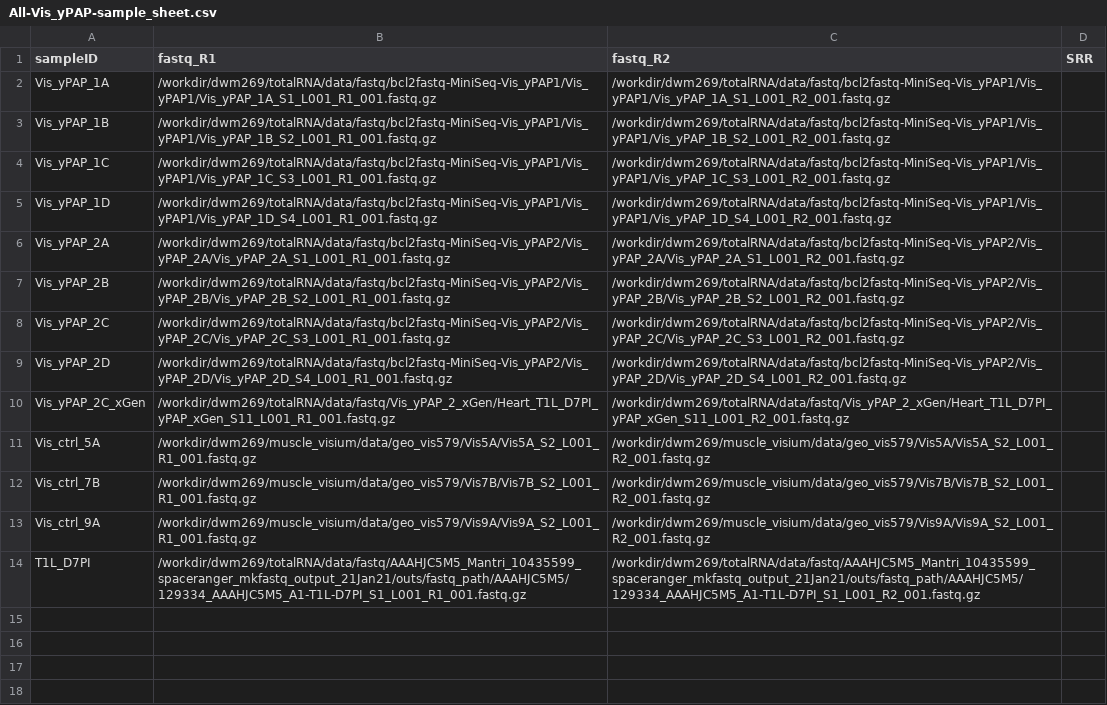
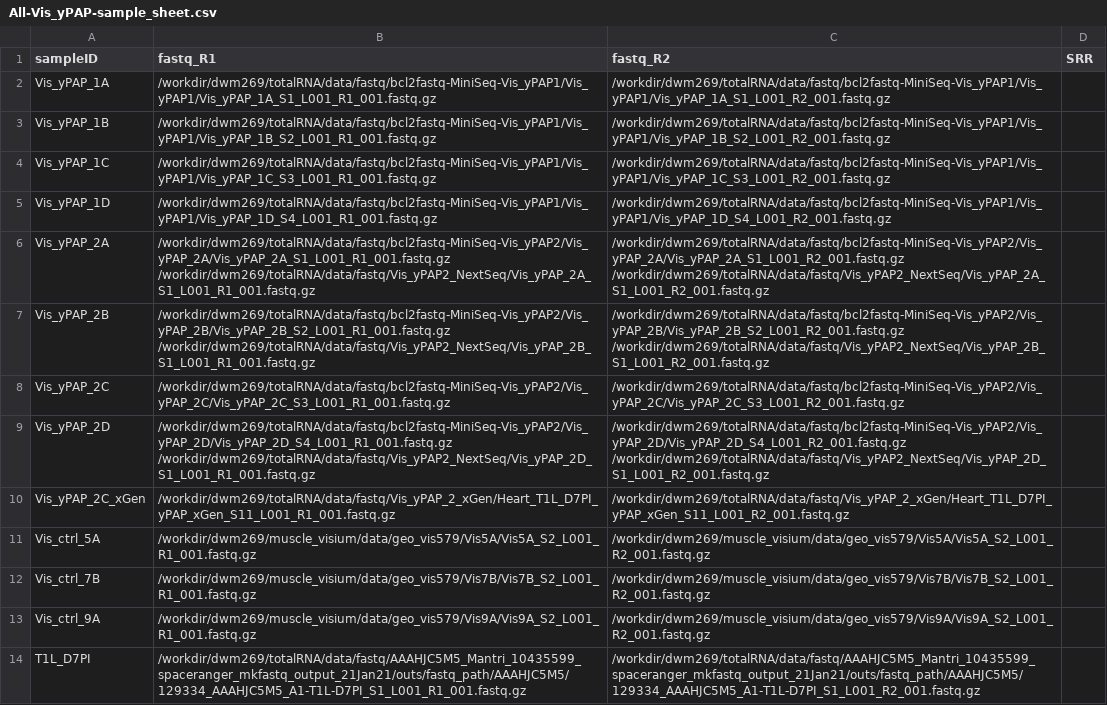
Before and after one commit to mckellardw/DWM_utils, a CSV file: sc_utils/STARsolo_10x_snakemake/sample_sheets/All-Vis_yPAP-sample_sheet.csv, drawn as a sheet.

Commit message:
-Updated sample sheets -Aesthetic code fixes

```diff
--- a/sc_utils/STARsolo_10x_snakemake/sample_sheets/All-Vis_yPAP-sample_sheet.csv
+++ b/sc_utils/STARsolo_10x_snakemake/sample_sheets/All-Vis_yPAP-sample_sheet.csv
@@ -5,6 +5,6 @@ Vis_yPAP_1C,/workdir/dwm269/totalRNA/data/fastq/bcl2fastq-MiniSeq-Vis_yPAP1/Vis_
 Vis_yPAP_1D,/workdir/dwm269/totalRNA/data/fastq/bcl2fastq-MiniSeq-Vis_yPAP1/Vis_yPAP1/Vis_yPAP_1D_S4_L001_R1_001.fastq.gz,/workdir/dwm269/totalRNA/data/fastq/bcl2fastq-MiniSeq-Vis_yPAP1/Vis_yPAP1/Vis_yPAP_1D_S4_L001_R2_001.fastq.gz,
-Vis_yPAP_2A,/workdir/dwm269/totalRNA/data/fastq/bcl2fastq-MiniSeq-Vis_yPAP2/Vis_yPAP_2A/Vis_yPAP_2A_S1_L001_R1_001.fastq.gz,/workdir/dwm269/totalRNA/data/fastq/bcl2fastq-MiniSeq-Vis_yPAP2/Vis_yPAP_2A/Vis_yPAP_2A_S1_L001_R2_001.fastq.gz,
-Vis_yPAP_2B,/workdir/dwm269/totalRNA/data/fastq/bcl2fastq-MiniSeq-Vis_yPAP2/Vis_yPAP_2B/Vis_yPAP_2B_S2_L001_R1_001.fastq.gz,/workdir/dwm269/totalRNA/data/fastq/bcl2fastq-MiniSeq-Vis_yPAP2/Vis_yPAP_2B/Vis_yPAP_2B_S2_L001_R2_001.fastq.gz,
+Vis_yPAP_2A,/workdir/dwm269/totalRNA/data/fastq/bcl2fastq-MiniSeq-Vis_yPAP2/Vis_yPAP_2A/Vis_yPAP_2A_S1_L001_R1_001.fastq.gz /workdir/dwm269/totalRNA/data/fastq/Vis_yPAP2_NextSeq/Vis_yPAP_2A_S1_L001_R1_001.fastq.gz,/workdir/dwm269/totalRNA/data/fastq/bcl2fastq-MiniSeq-Vis_yPAP2/Vis_yPAP_2A/Vis_yPAP_2A_S1_L001_R2_001.fastq.gz /workdir/dwm269/totalRNA/data/fastq/Vis_yPAP2_NextSeq/Vis_yPAP_2A_S1_L001_R2_001.fastq.gz,
+Vis_yPAP_2B,/workdir/dwm269/totalRNA/data/fastq/bcl2fastq-MiniSeq-Vis_yPAP2/Vis_yPAP_2B/Vis_yPAP_2B_S2_L001_R1_001.fastq.gz /workdir/dwm269/totalRNA/data/fastq/Vis_yPAP2_NextSeq/Vis_yPAP_2B_S1_L001_R1_001.fastq.gz,/workdir/dwm269/totalRNA/data/fastq/bcl2fastq-MiniSeq-Vis_yPAP2/Vis_yPAP_2B/Vis_yPAP_2B_S2_L001_R2_001.fastq.gz /workdir/dwm269/totalRNA/data/fastq/Vis_yPAP2_NextSeq/Vis_yPAP_2B_S1_L001_R2_001.fastq.gz,
 Vis_yPAP_2C,/workdir/dwm269/totalRNA/data/fastq/bcl2fastq-MiniSeq-Vis_yPAP2/Vis_yPAP_2C/Vis_yPAP_2C_S3_L001_R1_001.fastq.gz,/workdir/dwm269/totalRNA/data/fastq/bcl2fastq-MiniSeq-Vis_yPAP2/Vis_yPAP_2C/Vis_yPAP_2C_S3_L001_R2_001.fastq.gz,
-Vis_yPAP_2D,/workdir/dwm269/totalRNA/data/fastq/bcl2fastq-MiniSeq-Vis_yPAP2/Vis_yPAP_2D/Vis_yPAP_2D_S4_L001_R1_001.fastq.gz,/workdir/dwm269/totalRNA/data/fastq/bcl2fastq-MiniSeq-Vis_yPAP2/Vis_yPAP_2D/Vis_yPAP_2D_S4_L001_R2_001.fastq.gz,
+Vis_yPAP_2D,/workdir/dwm269/totalRNA/data/fastq/bcl2fastq-MiniSeq-Vis_yPAP2/Vis_yPAP_2D/Vis_yPAP_2D_S4_L001_R1_001.fastq.gz /workdir/dwm269/totalRNA/data/fastq/Vis_yPAP2_NextSeq/Vis_yPAP_2D_S1_L001_R1_001.fastq.gz,/workdir/dwm269/totalRNA/data/fastq/bcl2fastq-MiniSeq-Vis_yPAP2/Vis_yPAP_2D/Vis_yPAP_2D_S4_L001_R2_001.fastq.gz /workdir/dwm269/totalRNA/data/fastq/Vis_yPAP2_NextSeq/Vis_yPAP_2D_S1_L001_R2_001.fastq.gz,
 Vis_yPAP_2C_xGen,/workdir/dwm269/totalRNA/data/fastq/Vis_yPAP_2_xGen/Heart_T1L_D7PI_yPAP_xGen_S11_L001_R1_001.fastq.gz,/workdir/dwm269/totalRNA/data/fastq/Vis_yPAP_2_xGen/Heart_T1L_D7PI_yPAP_xGen_S11_L001_R2_001.fastq.gz,
```
Also changed, not shown: 7 other files.
